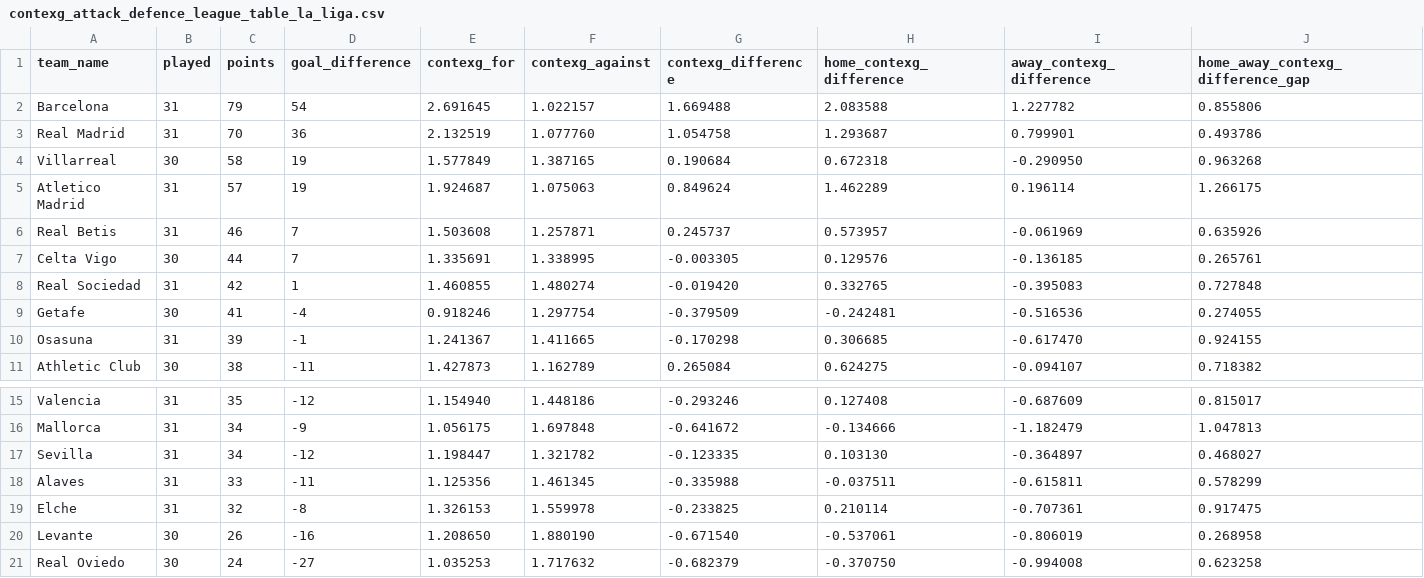
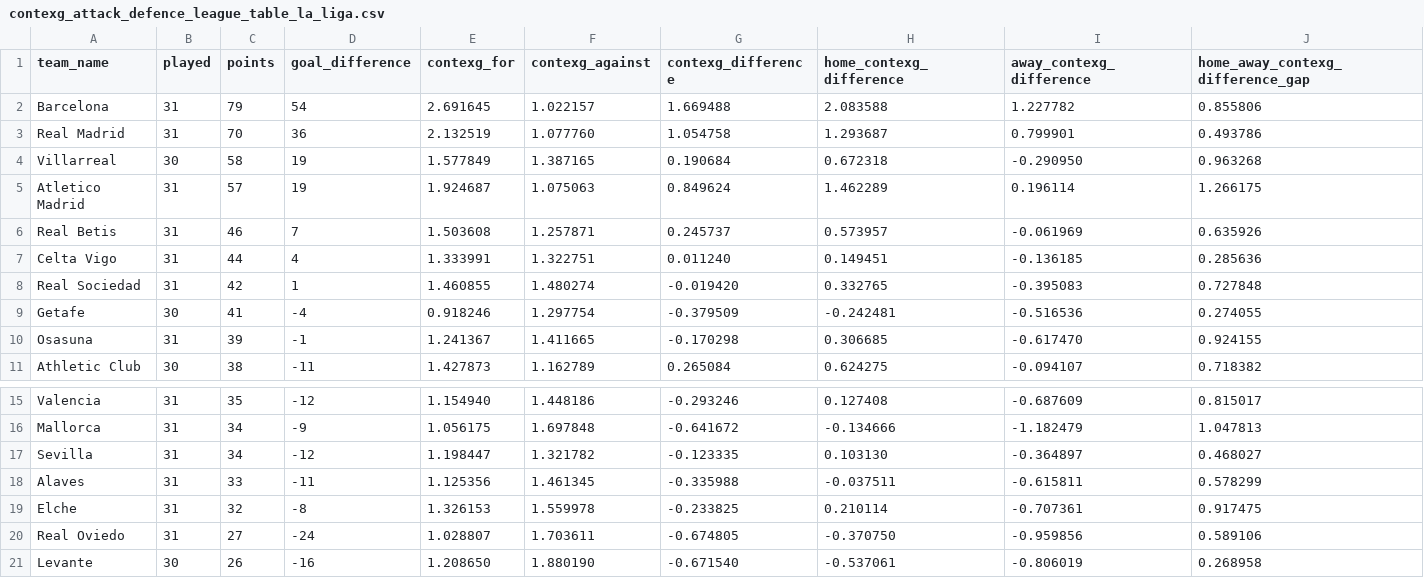
Before and after one commit to johnknightstats/johnknightstats.github.io, a CSV file: dashboards/contexg-league-tables/contexg_attack_defence_league_table_la_liga.csv, drawn as a sheet; only a part is shown, gaps mark what is left out.

Commit message:
Remove FotMob dashboards and refresh contexG dashboard

```diff
--- a/dashboards/contexg-league-tables/contexg_attack_defence_league_table_la_liga.csv
+++ b/dashboards/contexg-league-tables/contexg_attack_defence_league_table_la_liga.csv
@@ -6,3 +6,3 @@ Atletico Madrid,31,57,19,1.924687,1.075063,0.849624,1.462289,0.196114,1.266175
 Real Betis,31,46,7,1.503608,1.257871,0.245737,0.573957,-0.061969,0.635926
-Celta Vigo,30,44,7,1.335691,1.338995,-0.003305,0.129576,-0.136185,0.265761
+Celta Vigo,31,44,4,1.333991,1.322751,0.011240,0.149451,-0.136185,0.285636
 Real Sociedad,31,42,1,1.460855,1.480274,-0.019420,0.332765,-0.395083,0.727848
@@ -19,3 +19,3 @@ Alaves,31,33,-11,1.125356,1.461345,-0.335988,-0.037511,-0.615811,0.578299
 Elche,31,32,-8,1.326153,1.559978,-0.233825,0.210114,-0.707361,0.917475
+Real Oviedo,31,27,-24,1.028807,1.703611,-0.674805,-0.370750,-0.959856,0.589106
 Levante,30,26,-16,1.208650,1.880190,-0.671540,-0.537061,-0.806019,0.268958
-Real Oviedo,30,24,-27,1.035253,1.717632,-0.682379,-0.370750,-0.994008,0.623258
```
Also changed, not shown: dashboards/contexg-league-tables/contexg_attack_defence_league_table_serie_a.csv, 3 other files.
